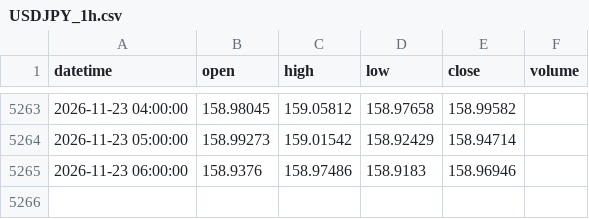
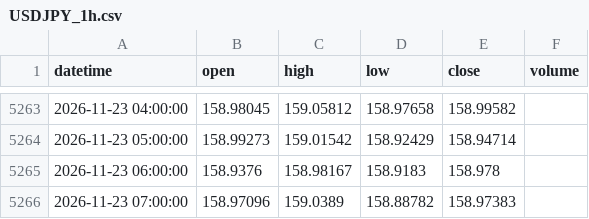
Before and after one commit to 9820amos44/Analysis-, a CSV file: data/USDJPY_1h.csv, drawn as a sheet; only a part is shown, gaps mark what is left out.

Commit message:
update USDJPY_1h.csv (2026-11-23 07:58 UTC)

```diff
--- a/data/USDJPY_1h.csv
+++ b/data/USDJPY_1h.csv
@@ -5264,2 +5264,3 @@ datetime,open,high,low,close,volume
 2026-11-23 05:00:00,158.99273,159.01542,158.92429,158.94714,
-2026-11-23 06:00:00,158.9376,158.97486,158.9183,158.96946,
+2026-11-23 06:00:00,158.9376,158.98167,158.9183,158.978,
+2026-11-23 07:00:00,158.97096,159.0389,158.88782,158.97383,
```
